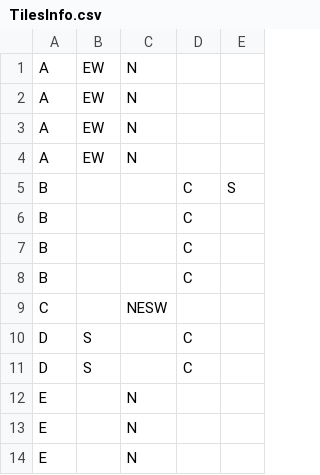
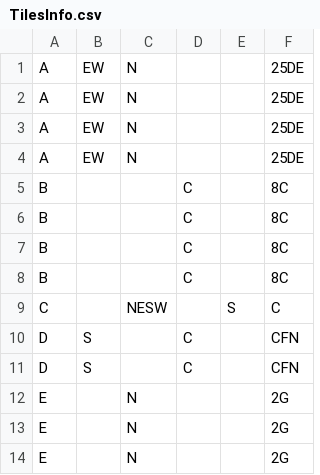
Before and after one commit to palaszwaldemar/Carcassonne-gdx, a CSV file: assets/TilesInfo.csv, drawn as a sheet; only a part is shown; removed rows and columns are numbered as before the commit, all else as after; the diff names each change by its address in the sheet, - before the commit and + after, or states it on an @@ line.

Commit message:
feature: - Adding information about the location of the meeple on the tile

```diff
--- a/assets/TilesInfo.csv
+++ b/assets/TilesInfo.csv
+column F, rows 1-7: 25DE | 25DE | 25DE | 25DE | 8C | 8C | 8C; rows 9-14: C | CFN | CFN | 2G | 2G | 2G
-row 5: B |  |  | C | S
+row 8: B |  |  | C |  | 8C
-E9: (empty)
+E9: S
```
Also changed, not shown: 2 other files.
